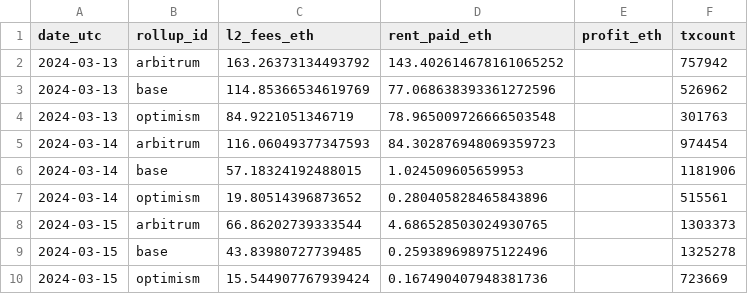
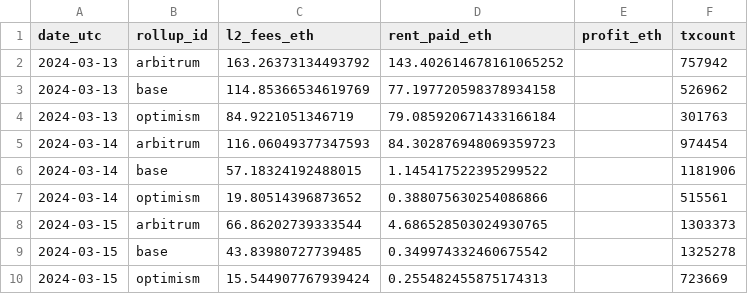
Before and after one commit to AysajanE/autonomous-agentic-research-swarm, a CSV file: data/samples/panels/daily_rollup_panel_sample.csv, drawn as a sheet.

```diff
--- a/data/samples/panels/daily_rollup_panel_sample.csv
+++ b/data/samples/panels/daily_rollup_panel_sample.csv
@@ -2,9 +2,9 @@ date_utc,rollup_id,l2_fees_eth,rent_paid_eth,profit_eth,txcount
 2024-03-13,arbitrum,163.26373134493792,143.402614678161065252,,757942
-2024-03-13,base,114.85366534619769,77.068638393361272596,,526962
-2024-03-13,optimism,84.9221051346719,78.965009726666503548,,301763
+2024-03-13,base,114.85366534619769,77.197720598378934158,,526962
+2024-03-13,optimism,84.9221051346719,79.085920671433166184,,301763
 2024-03-14,arbitrum,116.06049377347593,84.302876948069359723,,974454
-2024-03-14,base,57.18324192488015,1.024509605659953,,1181906
-2024-03-14,optimism,19.80514396873652,0.280405828465843896,,515561
+2024-03-14,base,57.18324192488015,1.145417522395299522,,1181906
+2024-03-14,optimism,19.80514396873652,0.388075630254086866,,515561
 2024-03-15,arbitrum,66.86202739333544,4.686528503024930765,,1303373
-2024-03-15,base,43.83980727739485,0.259389698975122496,,1325278
-2024-03-15,optimism,15.544907767939424,0.167490407948381736,,723669
+2024-03-15,base,43.83980727739485,0.349974332460675542,,1325278
+2024-03-15,optimism,15.544907767939424,0.255482455875174313,,723669
```
Also changed, not shown: data/processed/growthepie/vendor_daily_rollup_panel.csv, data/samples/l1_rent/daily_l1_rent_decomposition_sample.csv, 14 other files.
